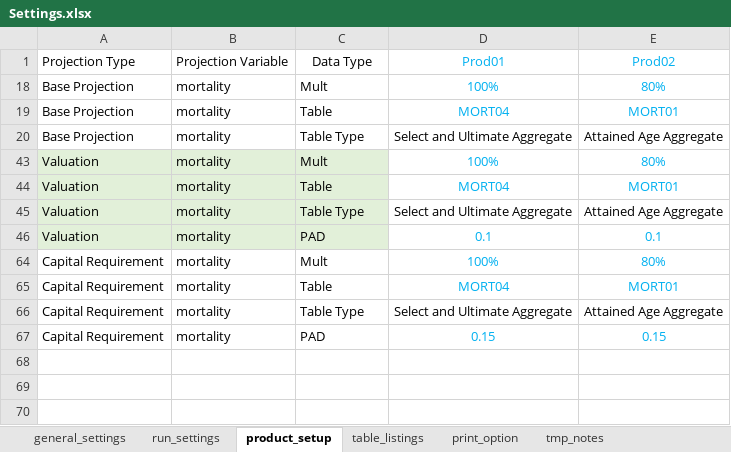
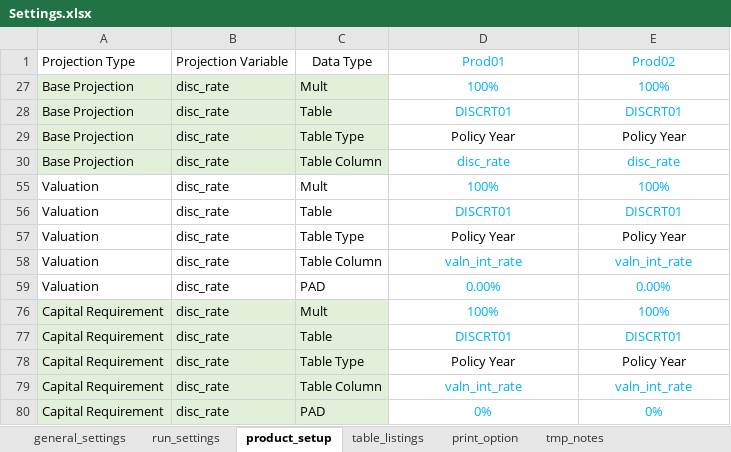
Before and after one commit to starrynitz/TradLifeModel, an Excel workbook: Input/Settings.xlsx, sheet product_setup, drawn as a sheet; values as stored, in another font and other column widths than the file's, no borders; conditional formats not drawn; addresses are those after the commit; the diff names each change by its address in the sheet, - before the commit and + after, or states it on an @@ line.

```diff
--- a/Input/Settings.xlsx (sheet product_setup)
+++ b/Input/Settings.xlsx (sheet product_setup)
-A27:C29 fill: none
+A27:C29 fill: #E2F0D9
-B27:B29: mortality
+B27:B29: disc_rate
-E27: 80%
+E27: 100%
-D28: MORT04
+D28: DISCRT01
-E28: MORT01
+E28: DISCRT01
-D29: Select and Ultimate Aggregate
+D29: Policy Year
-E29: Attained Age Aggregate
+E29: Policy Year
@@ row 30 unhidden: Base Projection | disc_rate | Table Column | disc_rate | disc_rate @@
-A55:C57 fill: #E2F0D9
+A55:C57 fill: none
-B55:B57: mortality
+B55:B57: disc_rate
-E55: 80%
+E55: 100%
-D56: MORT04
+D56: DISCRT01
-E56: MORT01
+E56: DISCRT01
-D57: Select and Ultimate Aggregate
+D57: Policy Year
-E57: Attained Age Aggregate
+E57: Policy Year
@@ row 58 unhidden: Valuation | disc_rate | Table Column | valn_int_rate | valn_int_rate @@
-A59:C59 fill: #E2F0D9
+A59:C59 fill: none
-B59: mortality
+B59: disc_rate
-D59: 0.1
+D59: 0.00%
-E59: 0.1
+E59: 0.00%
-A76:C78 fill: none
+A76:C78 fill: #E2F0D9
-B76:B78: mortality
+B76:B78: disc_rate
-E76: 80%
+E76: 100%
-D77: MORT04
+D77: DISCRT01
-E77: MORT01
+E77: DISCRT01
-D78: Select and Ultimate Aggregate
+D78: Policy Year
-E78: Attained Age Aggregate
+E78: Policy Year
@@ row 79 unhidden: Capital Requirement | disc_rate | Table Column | valn_int_rate | valn_int_rate @@
-A80:C80 fill: none
+A80:C80 fill: #E2F0D9
-B80: mortality
+B80: disc_rate
-D80: 0.15
+D80: 0%
-E80: 0.15
+E80: 0%
```
Also changed, not shown: sheet table_listings, sheet tmp_notes, sheet general_settings, formulas that keep their value, hidden cells, 13 other files.
